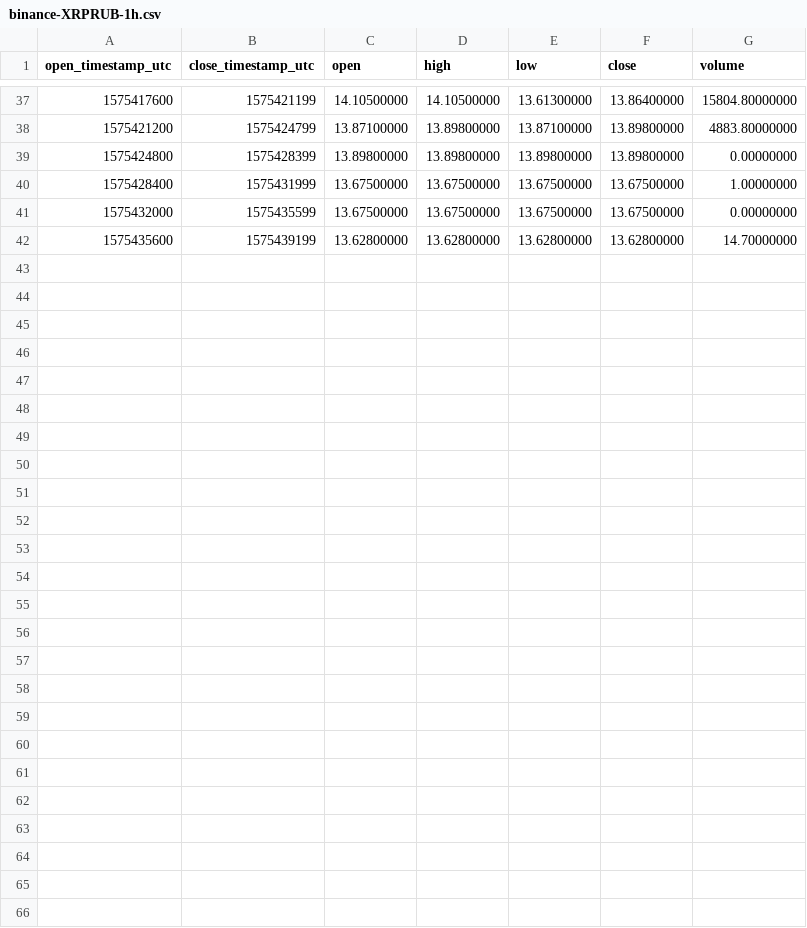
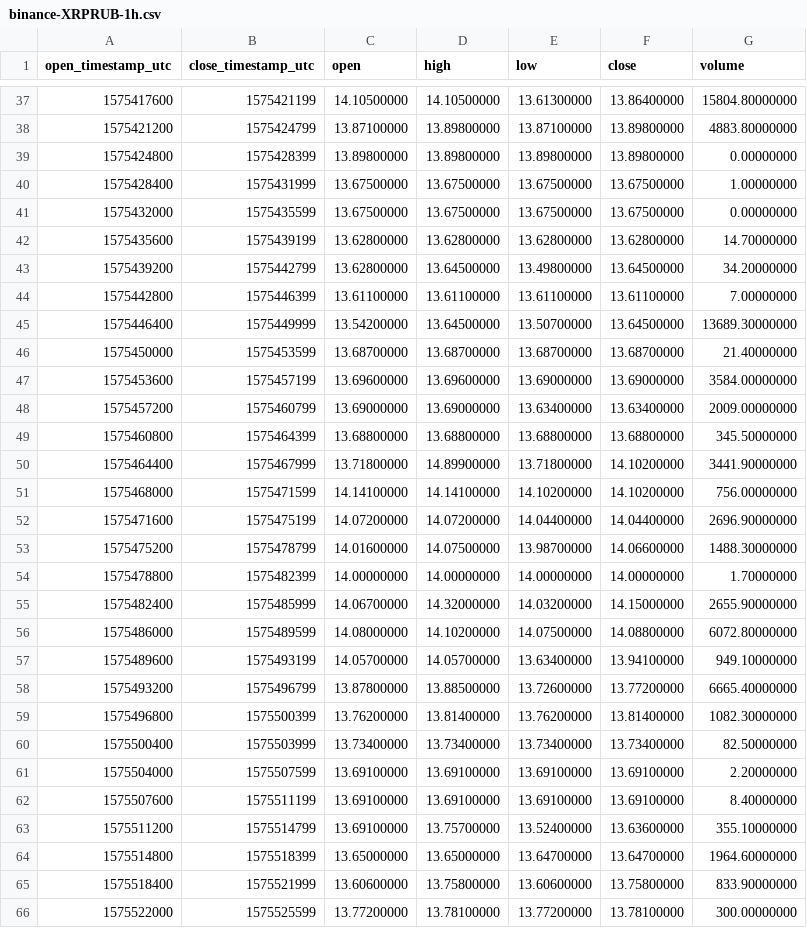
Before and after one commit to cryptobigbro/binance-XRPRUB, a CSV file: binance-XRPRUB-1h.csv, drawn as a sheet; only a part is shown, gaps mark what is left out; the diff names each change by its address in the sheet, - before the commit and + after, or states it on an @@ line.

Commit message:
Update OHLCV data.

```diff
--- a/binance-XRPRUB-1h.csv
+++ b/binance-XRPRUB-1h.csv
+row 43: 1575439200 | 1575442799 | 13.62800000 | 13.64500000 | 13.49800000 | 13.64500000 | 34.20000000
+row 44: 1575442800 | 1575446399 | 13.61100000 | 13.61100000 | 13.61100000 | 13.61100000 | 7.00000000
+row 45: 1575446400 | 1575449999 | 13.54200000 | 13.64500000 | 13.50700000 | 13.64500000 | 13689.30000000
+row 46: 1575450000 | 1575453599 | 13.68700000 | 13.68700000 | 13.68700000 | 13.68700000 | 21.40000000
+row 47: 1575453600 | 1575457199 | 13.69600000 | 13.69600000 | 13.69000000 | 13.69000000 | 3584.00000000
+row 48: 1575457200 | 1575460799 | 13.69000000 | 13.69000000 | 13.63400000 | 13.63400000 | 2009.00000000
+row 49: 1575460800 | 1575464399 | 13.68800000 | 13.68800000 | 13.68800000 | 13.68800000 | 345.50000000
+row 50: 1575464400 | 1575467999 | 13.71800000 | 14.89900000 | 13.71800000 | 14.10200000 | 3441.90000000
+row 51: 1575468000 | 1575471599 | 14.14100000 | 14.14100000 | 14.10200000 | 14.10200000 | 756.00000000
+row 52: 1575471600 | 1575475199 | 14.07200000 | 14.07200000 | 14.04400000 | 14.04400000 | 2696.90000000
+row 53: 1575475200 | 1575478799 | 14.01600000 | 14.07500000 | 13.98700000 | 14.06600000 | 1488.30000000
+row 54: 1575478800 | 1575482399 | 14.00000000 | 14.00000000 | 14.00000000 | 14.00000000 | 1.70000000
+row 55: 1575482400 | 1575485999 | 14.06700000 | 14.32000000 | 14.03200000 | 14.15000000 | 2655.90000000
+row 56: 1575486000 | 1575489599 | 14.08000000 | 14.10200000 | 14.07500000 | 14.08800000 | 6072.80000000
+row 57: 1575489600 | 1575493199 | 14.05700000 | 14.05700000 | 13.63400000 | 13.94100000 | 949.10000000
+row 58: 1575493200 | 1575496799 | 13.87800000 | 13.88500000 | 13.72600000 | 13.77200000 | 6665.40000000
+row 59: 1575496800 | 1575500399 | 13.76200000 | 13.81400000 | 13.76200000 | 13.81400000 | 1082.30000000
+row 60: 1575500400 | 1575503999 | 13.73400000 | 13.73400000 | 13.73400000 | 13.73400000 | 82.50000000
+row 61: 1575504000 | 1575507599 | 13.69100000 | 13.69100000 | 13.69100000 | 13.69100000 | 2.20000000
+row 62: 1575507600 | 1575511199 | 13.69100000 | 13.69100000 | 13.69100000 | 13.69100000 | 8.40000000
+row 63: 1575511200 | 1575514799 | 13.69100000 | 13.75700000 | 13.52400000 | 13.63600000 | 355.10000000
+row 64: 1575514800 | 1575518399 | 13.65000000 | 13.65000000 | 13.64700000 | 13.64700000 | 1964.60000000
+row 65: 1575518400 | 1575521999 | 13.60600000 | 13.75800000 | 13.60600000 | 13.75800000 | 833.90000000
+row 66: 1575522000 | 1575525599 | 13.77200000 | 13.78100000 | 13.77200000 | 13.78100000 | 300.00000000
```
Also changed, not shown: binance-XRPRUB-1d.csv, 2 other files.
